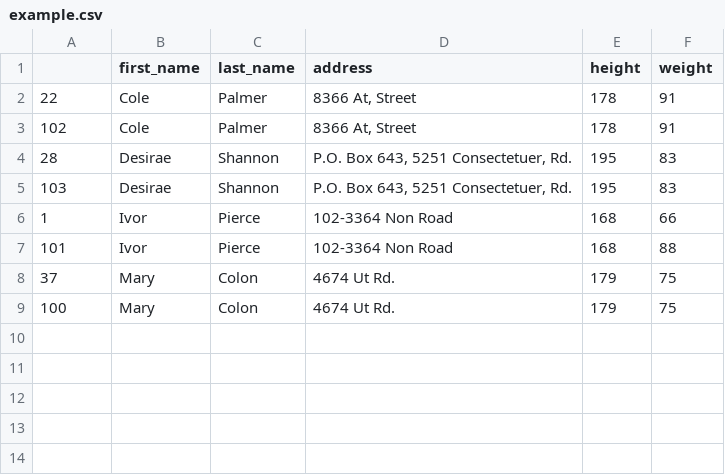
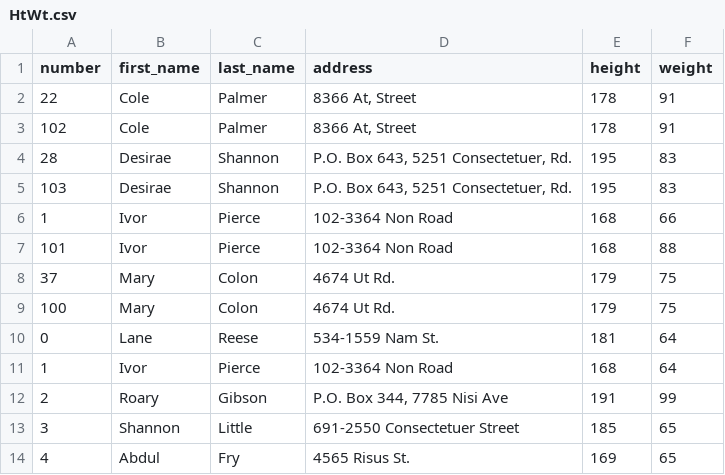
Before and after one commit to KeenGWatanabe/python, a CSV file: HtWt.csv (was example.csv), drawn as a sheet.

Commit message:
change file name

```diff
--- a/example.csv
+++ b/HtWt.csv
@@ -1,2 +1,2 @@
-,first_name,last_name,address,height,weight
+number,first_name,last_name,address,height,weight
 22,Cole,Palmer,"8366 At, Street",178,91
@@ -9 +9,6 @@
 100,Mary,Colon,4674 Ut Rd.,179,75
+0,Lane,Reese,534-1559 Nam St.,181,64
+1,Ivor,Pierce,102-3364 Non Road,168,64
+2,Roary,Gibson,"P.O. Box 344, 7785 Nisi Ave",191,99
+3,Shannon,Little,691-2550 Consectetuer Street,185,65
+4,Abdul,Fry,4565 Risus St.,169,65
```
